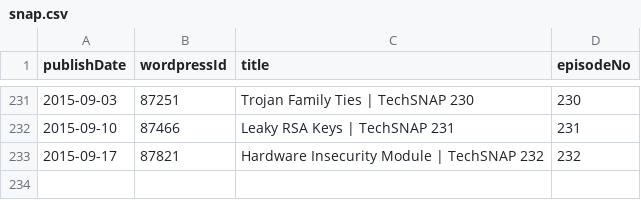
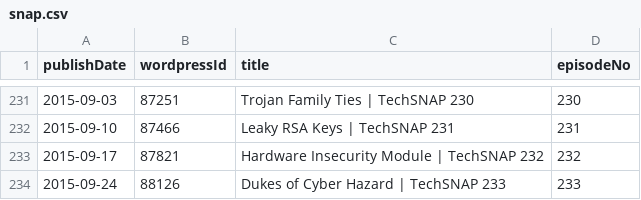
Before and after one commit to Cj-Malone/jb_data, a CSV file: shows/snap.csv, drawn as a sheet; only a part is shown, gaps mark what is left out.

Commit message:
bsd108,snap233

```diff
--- a/shows/snap.csv
+++ b/shows/snap.csv
@@ -233 +233,2 @@ publishDate,wordpressId,title,episodeNo
 2015-09-17,87821,Hardware Insecurity Module | TechSNAP 232,232
+2015-09-24,88126,Dukes of Cyber Hazard | TechSNAP 233,233
```
Also changed, not shown: shows/bsd.csv.
